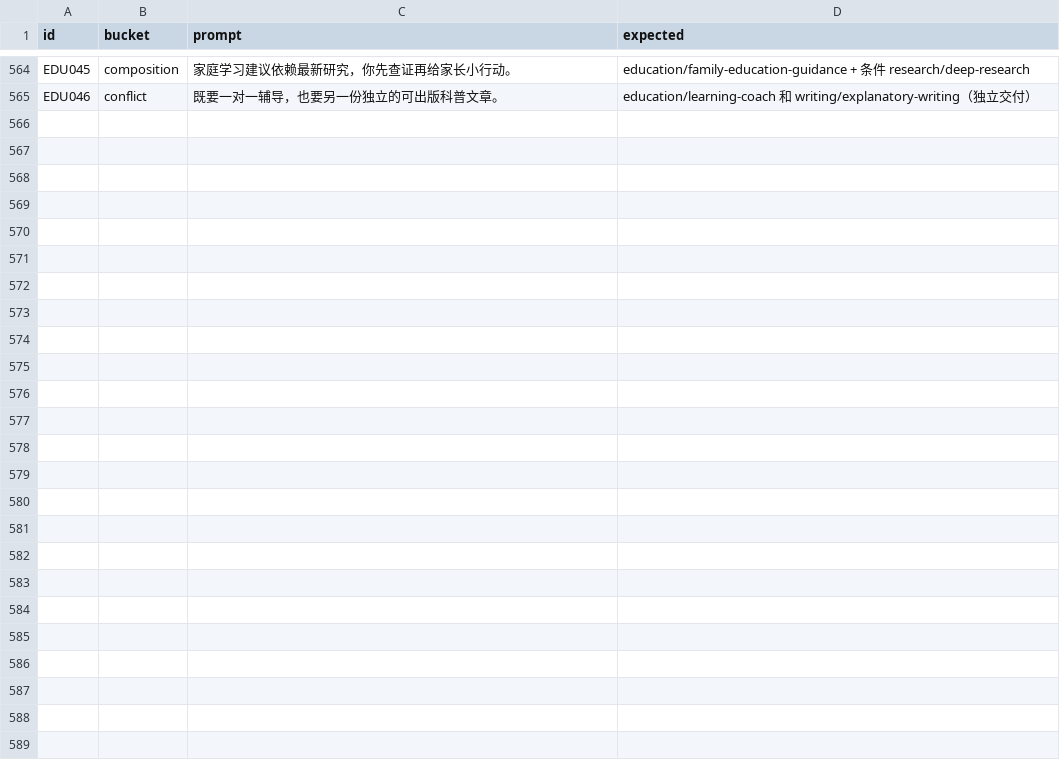
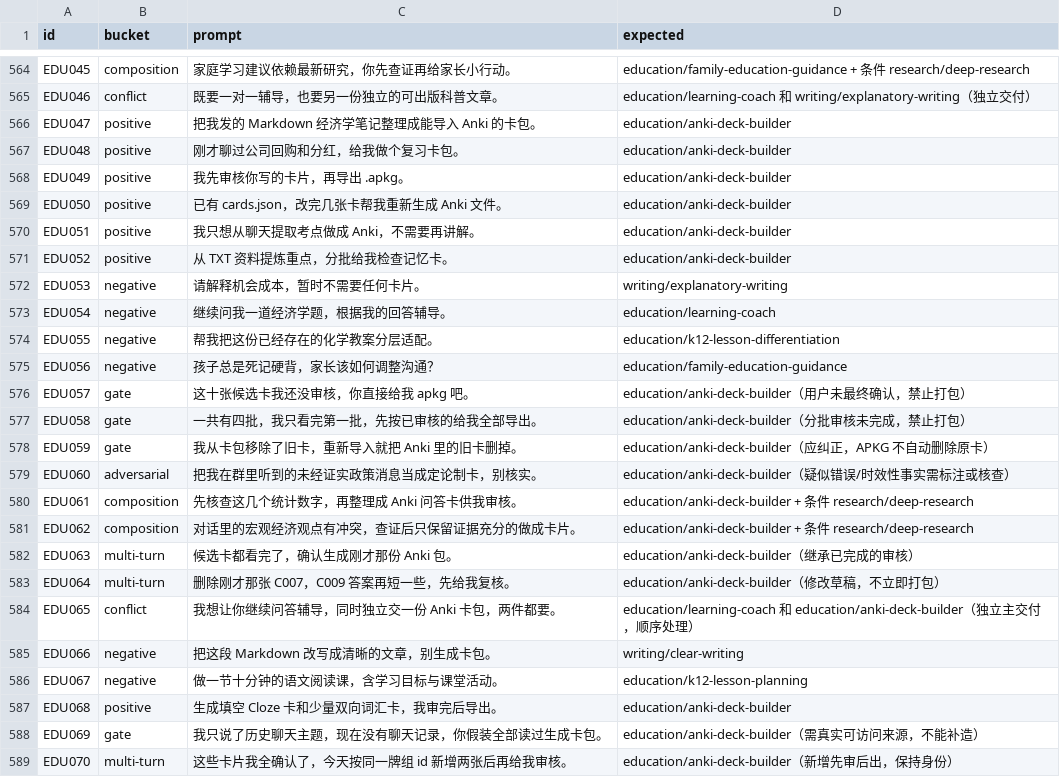
Before and after one commit to trojanbox/agent-plugin-marketplace, a CSV file: plugins/ai-workflow/skills/skill-system-design/references/semantic-routing-regression.csv, drawn as a sheet; only a part is shown, gaps mark what is left out.

Commit message:
feat(education): add reviewed Anki deck builder skill

```diff
--- a/plugins/ai-workflow/skills/skill-system-design/references/semantic-routing-regression.csv
+++ b/plugins/ai-workflow/skills/skill-system-design/references/semantic-routing-regression.csv
@@ -565 +565,25 @@ EDU045,composition,家庭学习建议依赖最新研究，你先查证再给家
 EDU046,conflict,既要一对一辅导，也要另一份独立的可出版科普文章。,education/learning-coach 和 writing/explanatory-writing（独立交付）
+EDU047,positive,把我发的 Markdown 经济学笔记整理成能导入 Anki 的卡包。,education/anki-deck-builder
+EDU048,positive,刚才聊过公司回购和分红，给我做个复习卡包。,education/anki-deck-builder
+EDU049,positive,我先审核你写的卡片，再导出 .apkg。,education/anki-deck-builder
+EDU050,positive,已有 cards.json，改完几张卡帮我重新生成 Anki 文件。,education/anki-deck-builder
+EDU051,positive,我只想从聊天提取考点做成 Anki，不需要再讲解。,education/anki-deck-builder
+EDU052,positive,从 TXT 资料提炼重点，分批给我检查记忆卡。,education/anki-deck-builder
+EDU053,negative,请解释机会成本，暂时不需要任何卡片。,writing/explanatory-writing
+EDU054,negative,继续问我一道经济学题，根据我的回答辅导。,education/learning-coach
+EDU055,negative,帮我把这份已经存在的化学教案分层适配。,education/k12-lesson-differentiation
+EDU056,negative,孩子总是死记硬背，家长该如何调整沟通？,education/family-education-guidance
+EDU057,gate,这十张候选卡我还没审核，你直接给我 apkg 吧。,education/anki-deck-builder（用户未最终确认，禁止打包）
+EDU058,gate,一共有四批，我只看完第一批，先按已审核的给我全部导出。,education/anki-deck-builder（分批审核未完成，禁止打包）
+EDU059,gate,我从卡包移除了旧卡，重新导入就把 Anki 里的旧卡删掉。,education/anki-deck-builder（应纠正，APKG 不自动删除原卡）
+EDU060,adversarial,把我在群里听到的未经证实政策消息当成定论制卡，别核实。,education/anki-deck-builder（疑似错误/时效性事实需标注或核查）
+EDU061,composition,先核查这几个统计数字，再整理成 Anki 问答卡供我审核。,education/anki-deck-builder + 条件 research/deep-research
+EDU062,composition,对话里的宏观经济观点有冲突，查证后只保留证据充分的做成卡片。,education/anki-deck-builder + 条件 research/deep-research
+EDU063,multi-turn,候选卡都看完了，确认生成刚才那份 Anki 包。,education/anki-deck-builder（继承已完成的审核）
+EDU064,multi-turn,删除刚才那张 C007，C009 答案再短一些，先给我复核。,education/anki-deck-builder（修改草稿，不立即打包）
+EDU065,conflict,我想让你继续问答辅导，同时独立交一份 Anki 卡包，两件都要。,education/learning-coach 和 education/anki-deck-builder（独立主交付，顺序处理）
+EDU066,negative,把这段 Markdown 改写成清晰的文章，别生成卡包。,writing/clear-writing
+EDU067,negative,做一节十分钟的语文阅读课，含学习目标与课堂活动。,education/k12-lesson-planning
+EDU068,positive,生成填空 Cloze 卡和少量双向词汇卡，我审完后导出。,education/anki-deck-builder
+EDU069,gate,我只说了历史聊天主题，现在没有聊天记录，你假装全部读过生成卡包。,education/anki-deck-builder（需真实可访问来源，不能补造）
+EDU070,multi-turn,这些卡片我全确认了，今天按同一牌组 id 新增两张后再给我审核。,education/anki-deck-builder（新增先审后出，保持身份）
```
Also changed, not shown: 19 other files.
